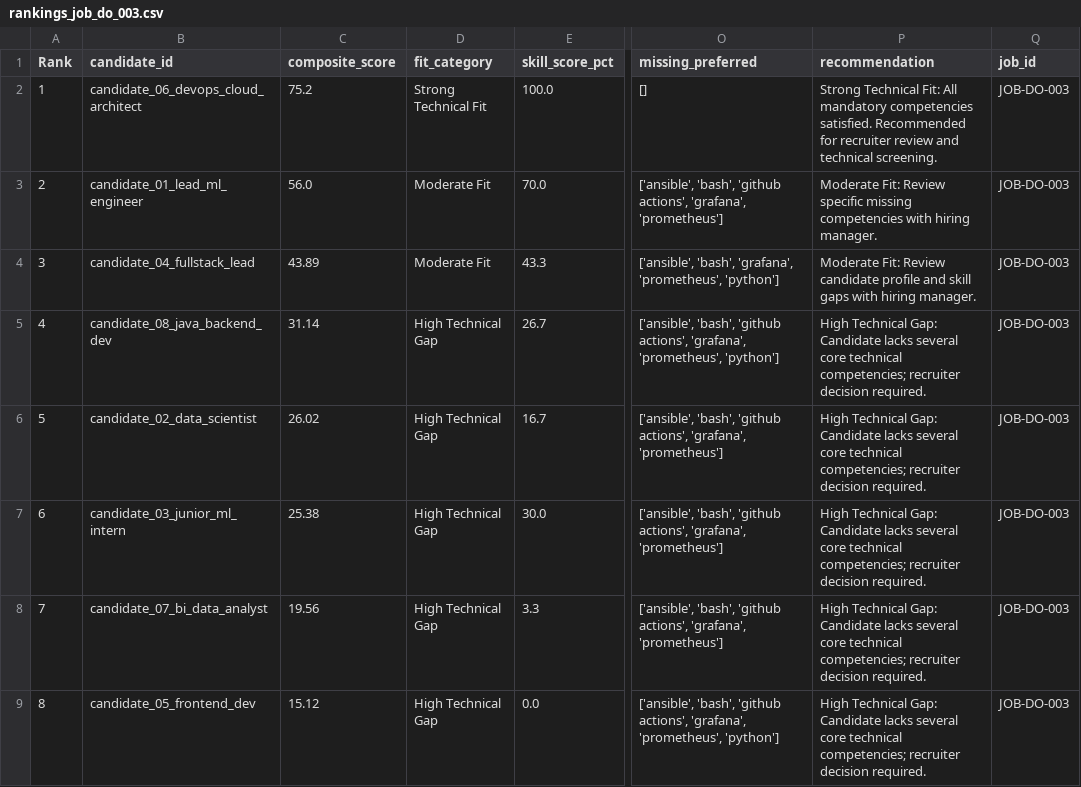
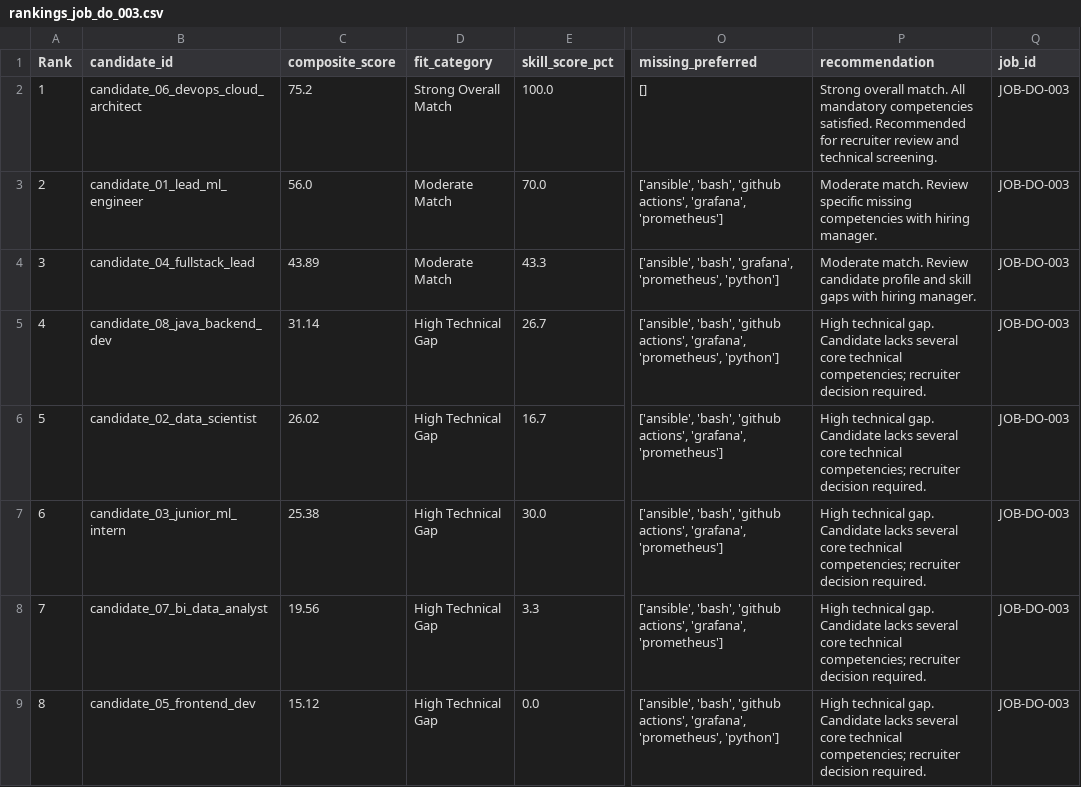
Before and after one commit to Jhansi48/FUTURE_ML_03, a CSV file: outputs/metrics/rankings_job_do_003.csv, drawn as a sheet; only a part is shown, gaps mark what is left out; the diff names each change by its address in the sheet, - before the commit and + after, or states it on an @@ line.

```diff
--- a/outputs/metrics/rankings_job_do_003.csv
+++ b/outputs/metrics/rankings_job_do_003.csv
-D2 (fit_category): Strong Technical Fit
+D2 (fit_category): Strong Overall Match
-P2 (recommendation): Strong Technical Fit: All mandatory…
+P2 (recommendation): Strong overall match. All mandatory…
-D3:D4 (fit_category): Moderate Fit
+D3:D4 (fit_category): Moderate Match
-P3 (recommendation): Moderate Fit: Review specific…
+P3 (recommendation): Moderate match. Review specific…
-P4 (recommendation): Moderate Fit: Review candidate…
+P4 (recommendation): Moderate match. Review candidate…
-P5:P9 (recommendation): High Technical Gap: Candidate lacks…
+P5:P9 (recommendation): High technical gap. Candidate lacks…
```
Also changed, not shown: outputs/metrics/rankings_all_roles.csv, outputs/metrics/rankings_job_fs_002.csv, 13 other files.
